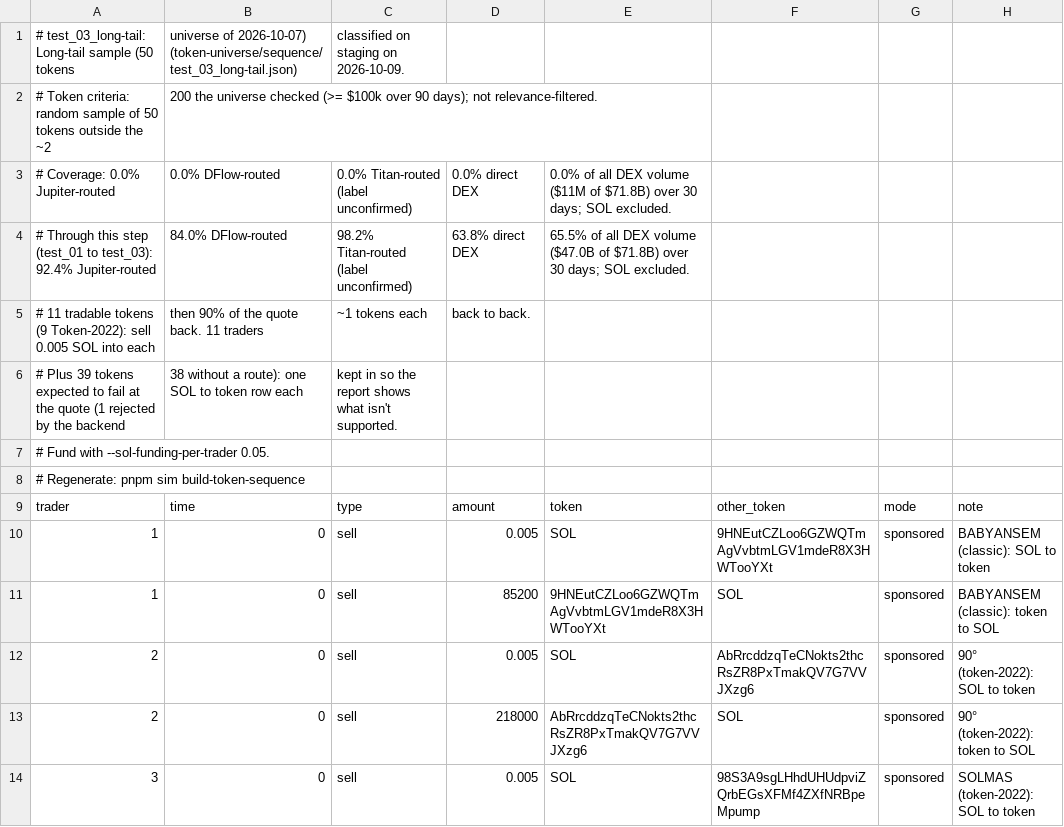
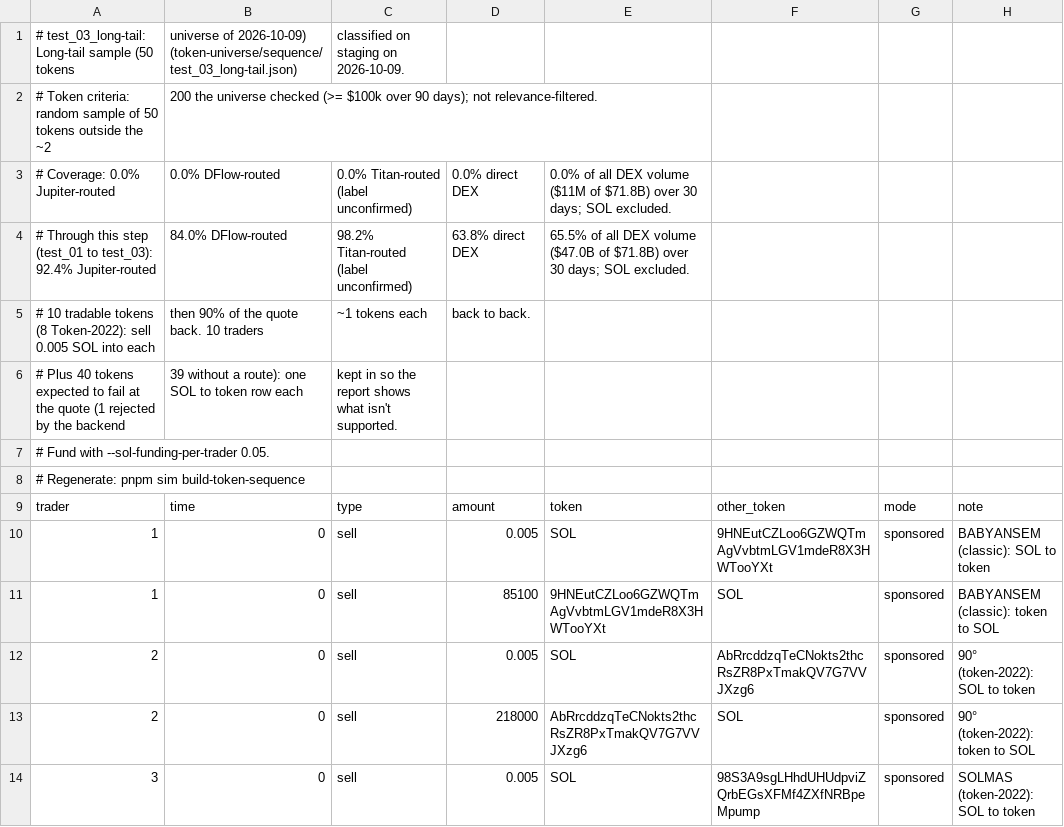
Before and after one commit to anxolin/solana-qos, a CSV file: scenarios/token-universe/test_03_long-tail.csv, drawn as a sheet; only a part is shown; the diff covers the shown part only.

Commit message:
Add session and enhance tests

```diff
--- a/scenarios/token-universe/test_03_long-tail.csv
+++ b/scenarios/token-universe/test_03_long-tail.csv
@@ -1,2 +1,2 @@
-# test_03_long-tail: Long-tail sample (50 tokens, universe of 2026-10-07) (token-universe/sequence/test_03_long-tail.json), classified on staging on 2026-10-09.
+# test_03_long-tail: Long-tail sample (50 tokens, universe of 2026-10-09) (token-universe/sequence/test_03_long-tail.json), classified on staging on 2026-10-09.
 # Token criteria: random sample of 50 tokens outside the ~2,200 the universe checked (>= $100k over 90 days); not relevance-filtered.
@@ -4,4 +4,4 @@
 # Through this step (test_01 to test_03): 92.4% Jupiter-routed, 84.0% DFlow-routed, 98.2% Titan-routed (label unconfirmed), 63.8% direct DEX, 65.5% of all DEX volume ($47.0B of $71.8B) over 30 days; SOL excluded.
-# 11 tradable tokens (9 Token-2022): sell 0.005 SOL into each, then 90% of the quote back. 11 traders, ~1 tokens each, back to back.
-# Plus 39 tokens expected to fail at the quote (1 rejected by the backend, 38 without a route): one SOL to token row each, kept in so the report shows what isn't supported.
+# 10 tradable tokens (8 Token-2022): sell 0.005 SOL into each, then 90% of the quote back. 10 traders, ~1 tokens each, back to back.
+# Plus 40 tokens expected to fail at the quote (1 rejected by the backend, 39 without a route): one SOL to token row each, kept in so the report shows what isn't supported.
 # Fund with --sol-funding-per-trader 0.05.
@@ -10,3 +10,3 @@ trader,time,type,amount,token,other_token,mode,note
 1,0,sell,0.005,SOL,9HNEutCZLoo6GZWQTmAgVvbtmLGV1mdeR8X3HWTooYXt,sponsored,BABYANSEM (classic): SOL to token
-1,0,sell,85200,9HNEutCZLoo6GZWQTmAgVvbtmLGV1mdeR8X3HWTooYXt,SOL,sponsored,BABYANSEM (classic): token to SOL
+1,0,sell,85100,9HNEutCZLoo6GZWQTmAgVvbtmLGV1mdeR8X3HWTooYXt,SOL,sponsored,BABYANSEM (classic): token to SOL
 2,0,sell,0.005,SOL,AbRrcddzqTeCNokts2thcRsZR8PxTmakQV7G7VVJXzg6,sponsored,90° (token-2022): SOL to token
```
Also changed, not shown: 4 added rows, 5 removed rows and 83 edited cells elsewhere in this file, 27 other files.
